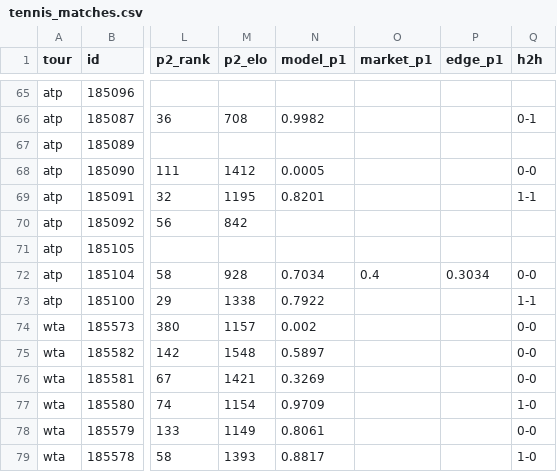
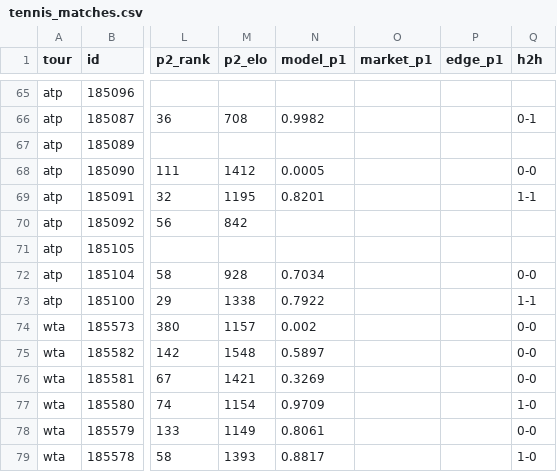
Before and after one commit to 3GO-47/rainman, a CSV file: data/processed/tennis_matches.csv, drawn as a sheet; only a part is shown, gaps mark what is left out; the diff names each change by its address in the sheet, - before the commit and + after, or states it on an @@ line.

```diff
--- a/data/processed/tennis_matches.csv
+++ b/data/processed/tennis_matches.csv
-O72 (market_p1): 0.4
+O72 (market_p1): (empty)
-P72 (edge_p1): 0.3034
+P72 (edge_p1): (empty)
```
Also changed, not shown: data/processed/bet_td.csv, data/processed/ev_opps.csv, 38 other files.
